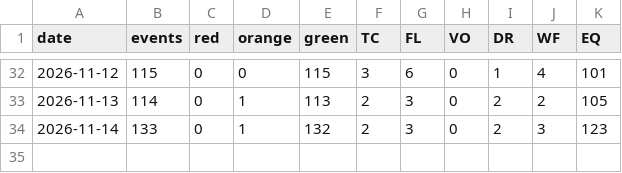
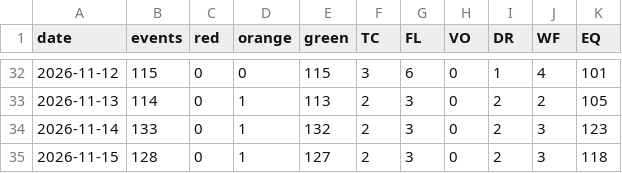
Before and after one commit to GOPIVARDHAN1965/world-disaster-watch, a CSV file: data/history.csv, drawn as a sheet; only a part is shown, gaps mark what is left out; the diff names each change by its address in the sheet, - before the commit and + after, or states it on an @@ line.

```diff
--- a/data/history.csv
+++ b/data/history.csv
+row 35: 2026-11-15 | 128 | 0 | 1 | 127 | 2 | 3 | 0 | 2 | 3 | 118
```
